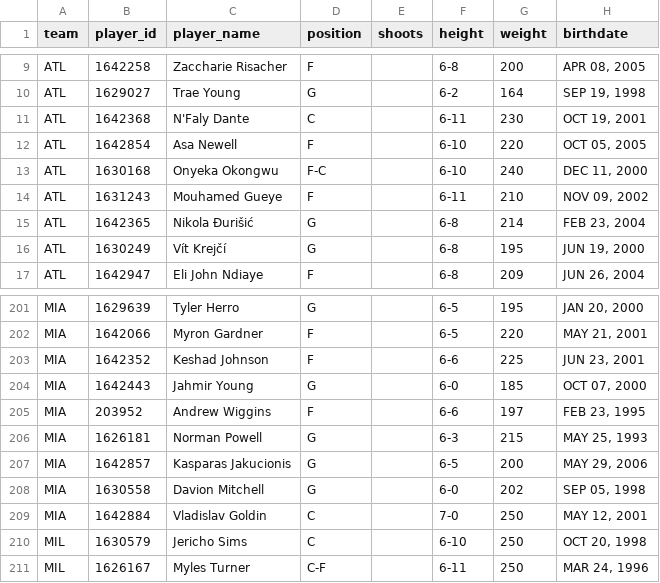
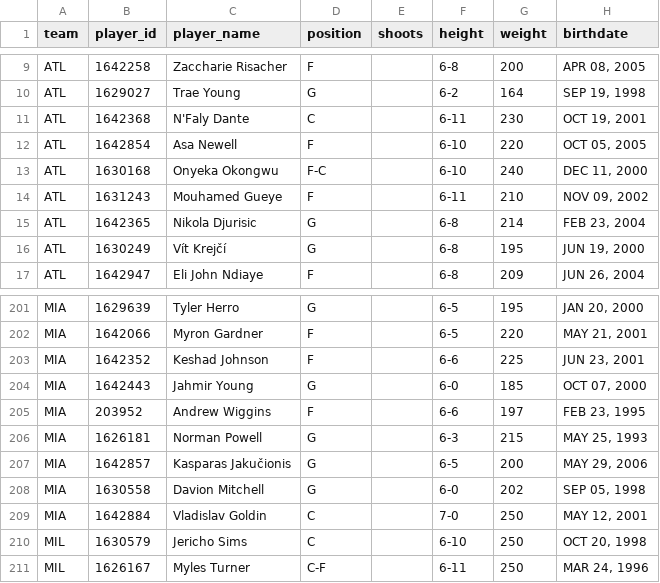
Before and after one commit to AdhiKalimuthu/bankroll-data, a CSV file: data/exports/nba_rosters.csv, drawn as a sheet; only a part is shown, gaps mark what is left out.

```diff
--- a/data/exports/nba_rosters.csv
+++ b/data/exports/nba_rosters.csv
@@ -14,3 +14,3 @@ ATL,1630168,Onyeka Okongwu,F-C,,6-10,240,"DEC 11, 2000"
 ATL,1631243,Mouhamed Gueye,F,,6-11,210,"NOV 09, 2002"
-ATL,1642365,Nikola Đurišić,G,,6-8,214,"FEB 23, 2004"
+ATL,1642365,Nikola Djurisic,G,,6-8,214,"FEB 23, 2004"
 ATL,1630249,Vít Krejčí,G,,6-8,195,"JUN 19, 2000"
@@ -206,3 +206,3 @@ MIA,203952,Andrew Wiggins,F,,6-6,197,"FEB 23, 1995"
 MIA,1626181,Norman Powell,G,,6-3,215,"MAY 25, 1993"
-MIA,1642857,Kasparas Jakucionis,G,,6-5,200,"MAY 29, 2006"
+MIA,1642857,Kasparas Jakučionis,G,,6-5,200,"MAY 29, 2006"
 MIA,1630558,Davion Mitchell,G,,6-0,202,"SEP 05, 1998"
```
Also changed, not shown: data/exports/nfl_rosters.csv, data/exports/nhl_rosters.csv.
